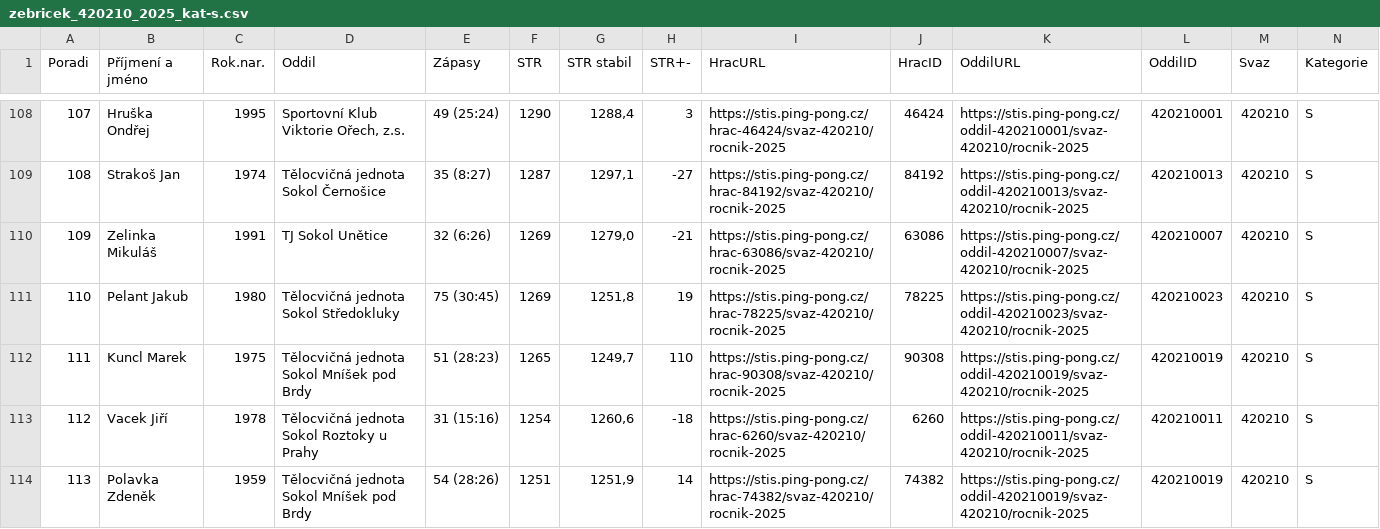
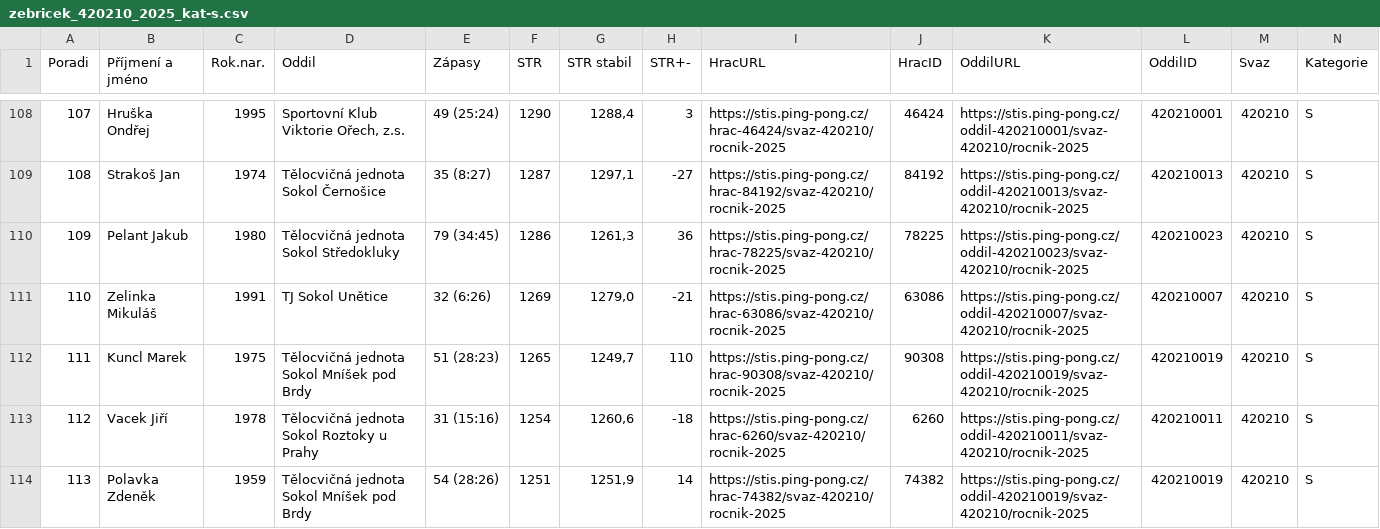
Before and after one commit to dvojtech/stis-soupisky, a CSV file: data/zebricek_420210_2025_kat-s.csv, drawn as a sheet; only a part is shown, gaps mark what is left out; removed rows and columns are numbered as before the commit, all else as after; rows hold the shown columns only; the diff covers the shown part only; the diff names each change by its address in the sheet, - before the commit and + after, or states it on an @@ line.

```diff
--- a/data/zebricek_420210_2025_kat-s.csv
+++ b/data/zebricek_420210_2025_kat-s.csv
@@ column A (Poradi) renumbered between rows 99 and 155 @@
+row 110: 109 | Pelant Jakub | 1980 | Tělocvičná jednota Sokol Středokluky | 79 (34:45) | 1286 | 1261,3 | 36 | https://stis.ping-pong.cz/hrac-78225/svaz-420210/rocnik-2025 | 78225 | https://stis.ping-pong.cz/oddil-420210023/svaz-420210/rocnik-2025 | 420210023 | 420210 | S
-row 111: 110 | Pelant Jakub | 1980 | Tělocvičná jednota Sokol Středokluky | 75 (30:45) | 1269 | 1251,8 | 19 | https://stis.ping-pong.cz/hrac-78225/svaz-420210/rocnik-2025 | 78225 | https://stis.ping-pong.cz/oddil-420210023/svaz-420210/rocnik-2025 | 420210023 | 420210 | S
```
Also changed, not shown: 4 added rows, 4 removed rows and 12 edited cells elsewhere in this file, data/zebricek_420103_2025_kat-s.csv.
